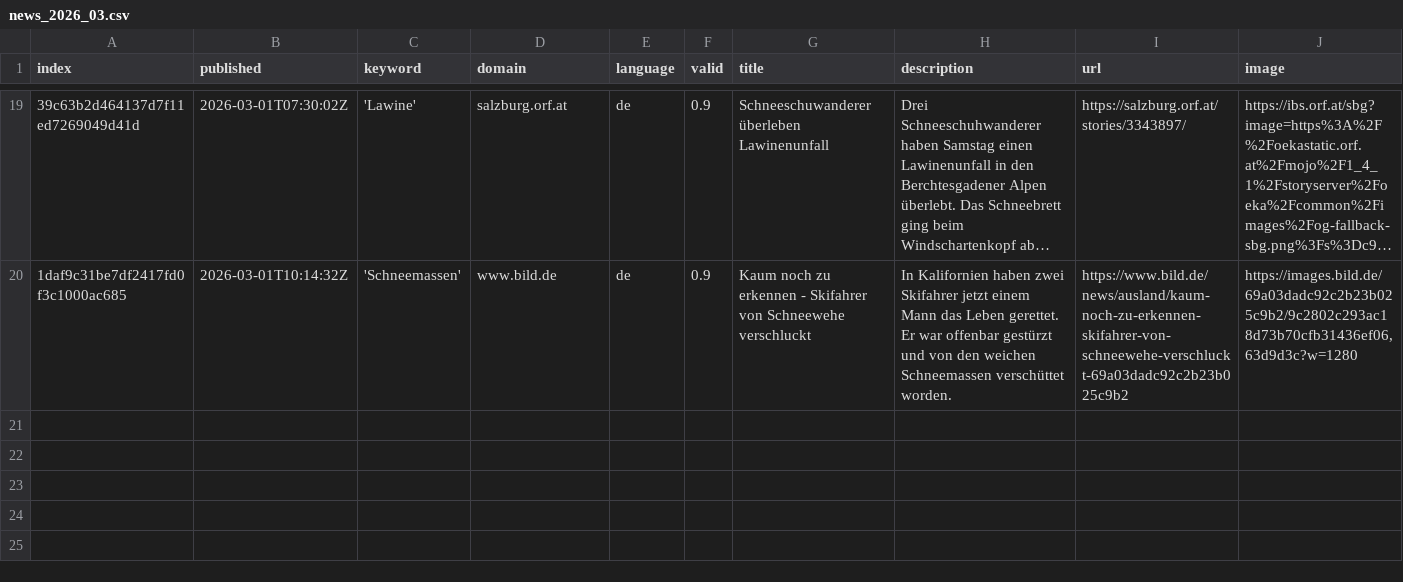
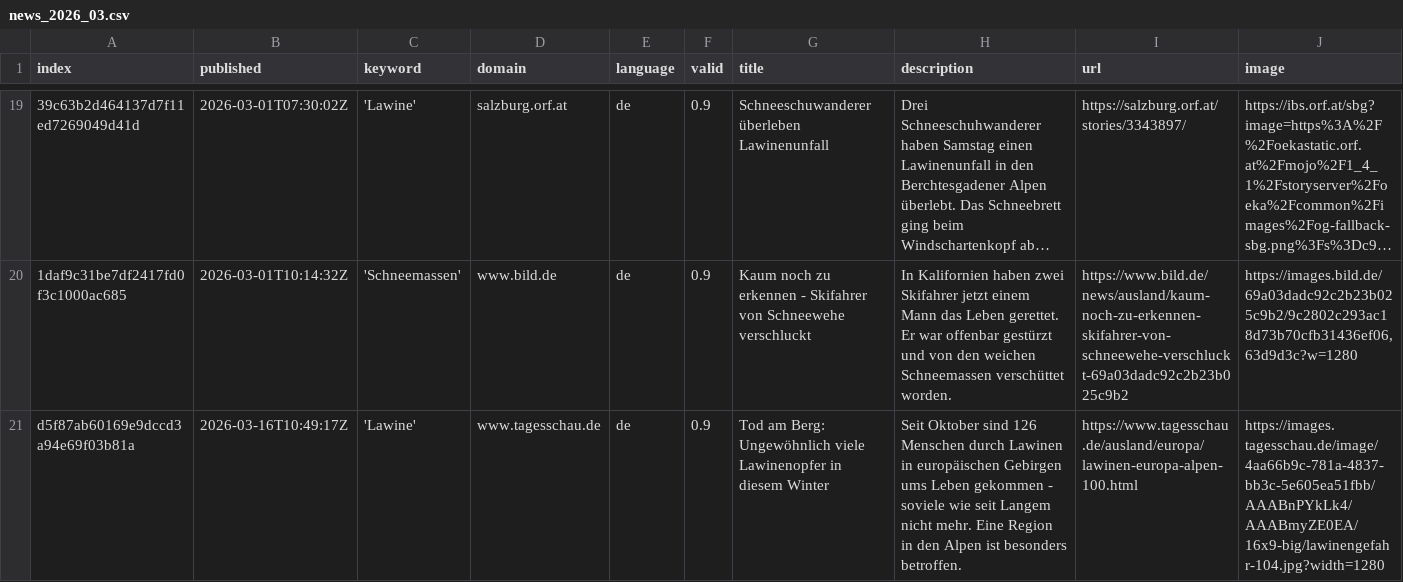
Before and after one commit to picawe-news/AvalancheIsComing, a CSV file: csv/news_2026_03.csv, drawn as a sheet; only a part is shown, gaps mark what is left out; long unchanged cells end in …; rows hold the shown columns only; the diff names each change by its address in the sheet, - before the commit and + after, or states it on an @@ line.

```diff
--- a/csv/news_2026_03.csv
+++ b/csv/news_2026_03.csv
+row 21: d5f87ab60169e9dccd3a94e69f03b81a | 2026-03-16T10:49:17Z | 'Lawine' | www.tagesschau.de | de | 0.9 | Tod am Berg: Ungewöhnlich viele Lawinenopfer in diesem Winter | Seit Oktober sind 126 Menschen durch Lawinen in europäischen Gebirgen ums Leben gekommen - soviele wie seit Langem nicht mehr. Eine Region in den Alpen ist besonders betroffen. | https://www.tagesschau.de/ausland/europa/lawinen-europa-alpen-100.html | https://images.tagesschau.de/image/4aa66b9c-781a-4837-bb3c-5e605ea51fbb/AAABnPYkLk4/AAABmyZE0EA/16x9-big/lawinengefahr-104.jpg?width=1280
```
Also changed, not shown: csv/news_2026_02.csv, keywords.csv.
